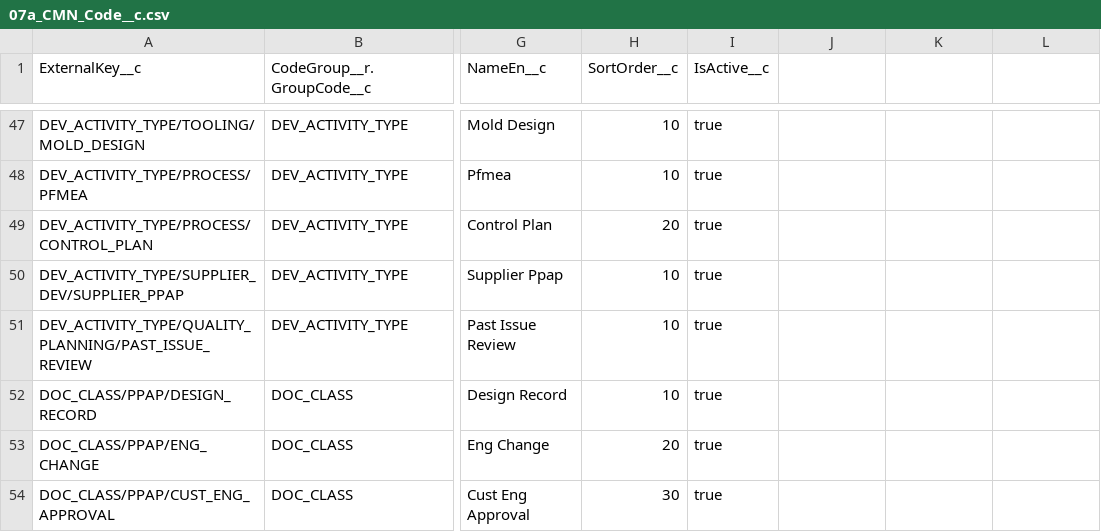
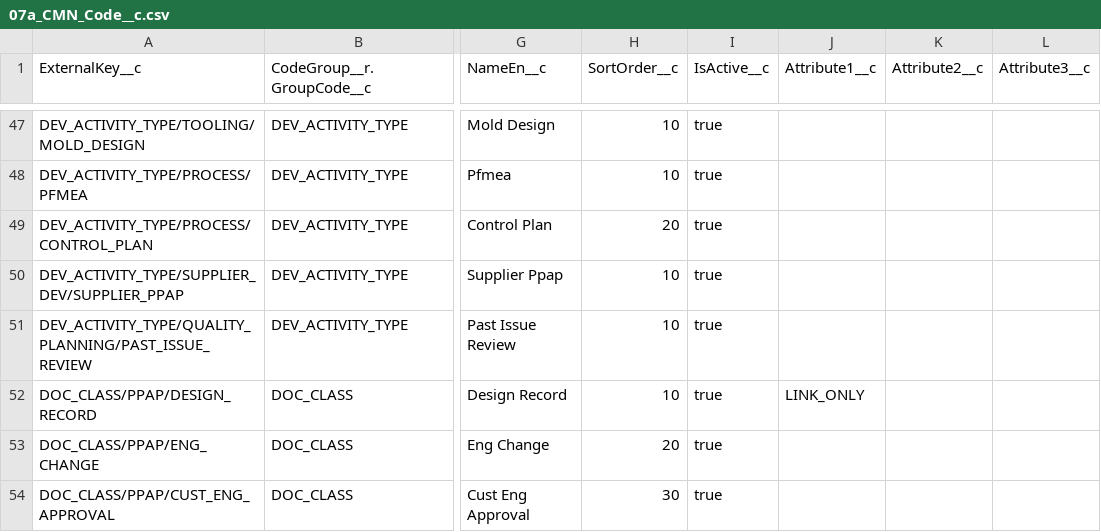
Before and after one commit to baechan9/SLPMSQMS, a CSV file: data/demo/salesforce/07a_CMN_Code__c.csv, drawn as a sheet; only a part is shown, gaps mark what is left out; the diff names each change by its address in the sheet, - before the commit and + after, or states it on an @@ line.

```diff
--- a/data/demo/salesforce/07a_CMN_Code__c.csv
+++ b/data/demo/salesforce/07a_CMN_Code__c.csv
-J1: (empty)
+J1: Attribute1__c
-K1: (empty)
+K1: Attribute2__c
-L1: (empty)
+L1: Attribute3__c
-J52 (Attribute1__c): (empty)
+J52 (Attribute1__c): LINK_ONLY
```
Also changed, not shown: data/demo/salesforce/07_CMN_Code__c.csv, data/demo/salesforce/07b_CMN_Code__c.csv, 34 other files.
